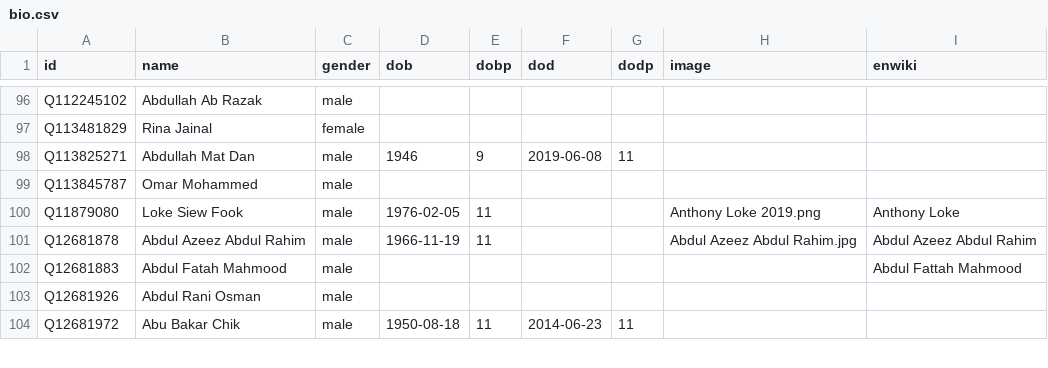
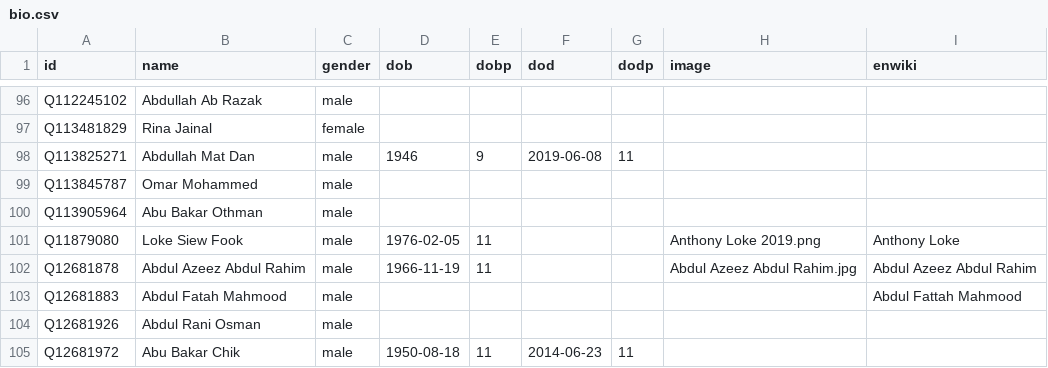
Before and after one commit to epireve/malaysia-ministers, a CSV file: html/bio.csv, drawn as a sheet; only a part is shown, gaps mark what is left out.

```diff
--- a/html/bio.csv
+++ b/html/bio.csv
@@ -99,2 +99,3 @@ Q113825271,Abdullah Mat Dan,male,1946,9,2019-06-08,11,,
 Q113845787,Omar Mohammed,male,,,,,,
+Q113905964,Abu Bakar Othman,male,,,,,,
 Q11879080,Loke Siew Fook,male,1976-02-05,11,,,Anthony Loke 2019.png,Anthony Loke
```
Also changed, not shown: html/family.csv, html/legislators.csv, 1 other file.
